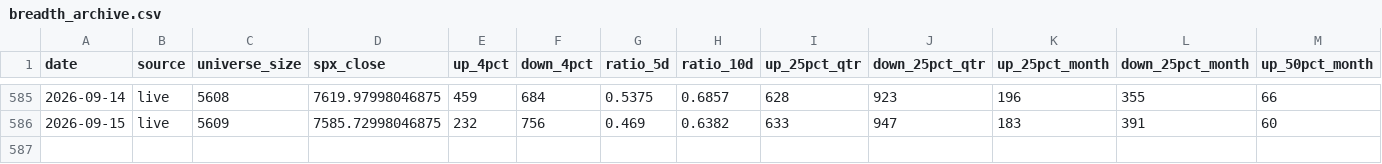
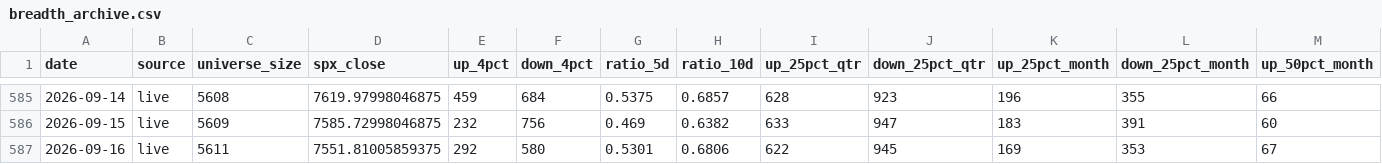
Before and after one commit to Fluxus-Trade-Lab/fluxus-dashboard, a CSV file: data/history/breadth_archive.csv, drawn as a sheet; only a part is shown, gaps mark what is left out; rows hold the shown columns only; the diff names each change by its address in the sheet, - before the commit and + after, or states it on an @@ line.

```diff
--- a/data/history/breadth_archive.csv
+++ b/data/history/breadth_archive.csv
+row 587: 2026-09-16 | live | 5611 | 7551.81005859375 | 292 | 580 | 0.5301 | 0.6806 | 622 | 945 | 169 | 353 | 67
```
Also changed, not shown: data/history/asset_signals.csv, data/history/momentum97_shadow.csv, 17 other files.
